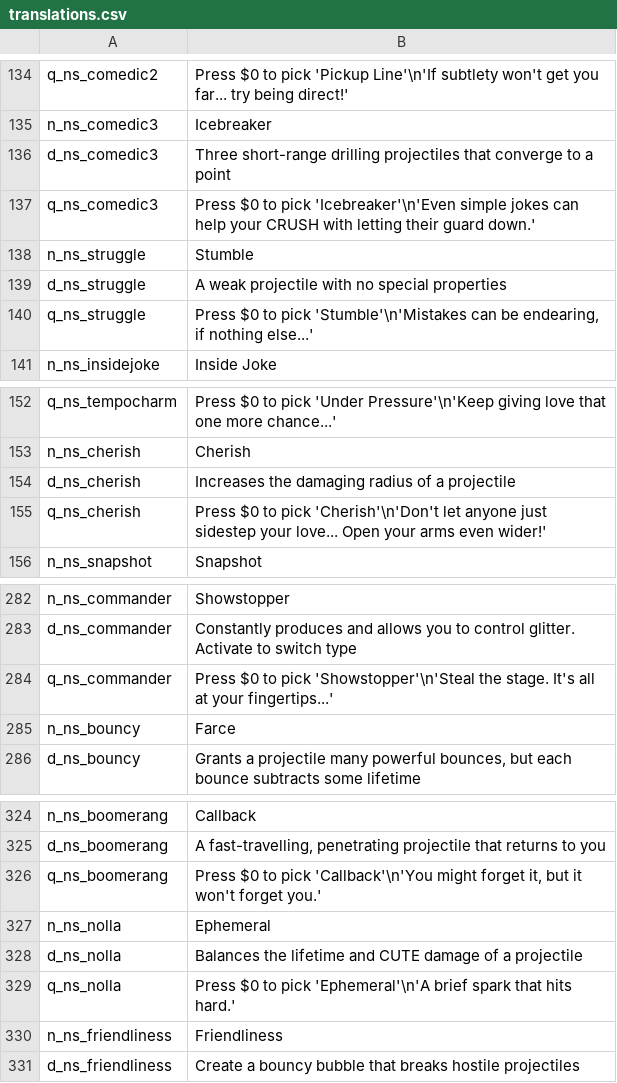
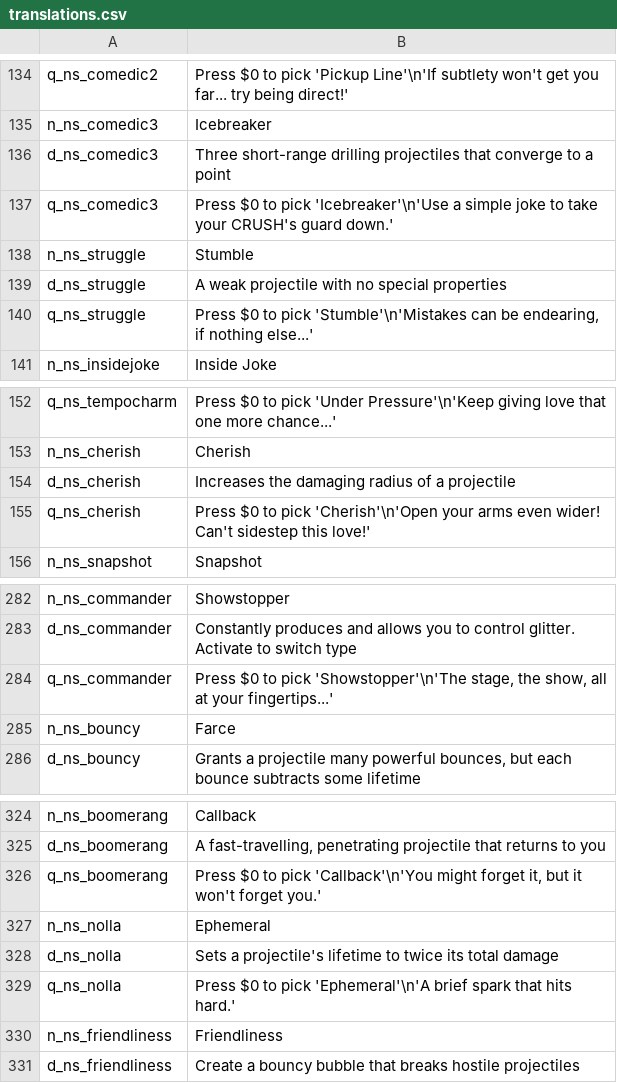
Before and after one commit to GrahamBurgers/noiting_simulator, a CSV file: translations.csv, drawn as a sheet; only a part is shown, gaps mark what is left out.

```diff
--- a/translations.csv
+++ b/translations.csv
@@ -136,3 +136,3 @@ n_ns_comedic3,Icebreaker,,,,,,,,,,,,,
 d_ns_comedic3,Three short-range drilling projectiles that converge to a point,,,,,,,,,,,,,
-q_ns_comedic3,Press $0 to pick 'Icebreaker'\n'Even simple jokes can help your CRUSH with letting their guard down.',,,,,,,,,,,,,
+q_ns_comedic3,Press $0 to pick 'Icebreaker'\n'Use a simple joke to take your CRUSH's guard down.',,,,,,,,,,,,,
 n_ns_struggle,Stumble,,,,,,,,,,,,,
@@ -154,3 +154,3 @@ n_ns_cherish,Cherish,,,,,,,,,,,,,
 d_ns_cherish,Increases the damaging radius of a projectile,,,,,,,,,,,,,
-q_ns_cherish,Press $0 to pick 'Cherish'\n'Don't let anyone just sidestep your love... Open your arms even wider!',,,,,,,,,,,,,
+q_ns_cherish,Press $0 to pick 'Cherish'\n'Open your arms even wider! Can't sidestep this love!',,,,,,,,,,,,,
 n_ns_snapshot,Snapshot,,,,,,,,,,,,,
@@ -283,3 +283,3 @@ n_ns_commander,Showstopper,,,,,,,,,,,,,
 d_ns_commander,"Constantly produces and allows you to control glitter. Activate to switch type",,,,,,,,,,,,,
-q_ns_commander,"Press $0 to pick 'Showstopper'\n'Steal the stage. It's all at your fingertips...'",,,,,,,,,,,,,
+q_ns_commander,"Press $0 to pick 'Showstopper'\n'The stage, the show, all at your fingertips...'",,,,,,,,,,,,,
 n_ns_bouncy,Farce,,,,,,,,,,,,,
@@ -327,3 +327,3 @@ q_ns_boomerang,"Press $0 to pick 'Callback'\n'You might forget it, but it won't
 n_ns_nolla,Ephemeral,,,,,,,,,,,,,
-d_ns_nolla,Balances the lifetime and CUTE damage of a projectile,,,,,,,,,,,,,
+d_ns_nolla,Sets a projectile's lifetime to twice its total damage,,,,,,,,,,,,,
 q_ns_nolla,"Press $0 to pick 'Ephemeral'\n'A brief spark that hits hard.'",,,,,,,,,,,,,
```
Also changed, not shown: 25 other files.
